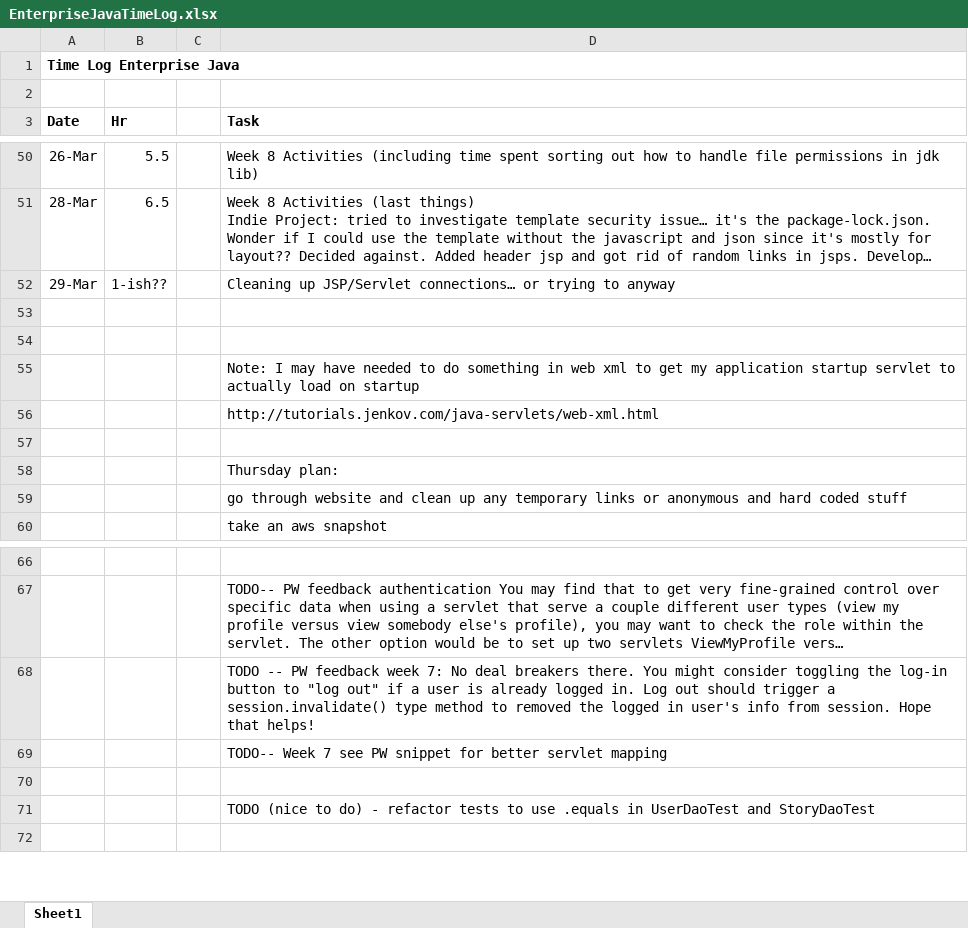
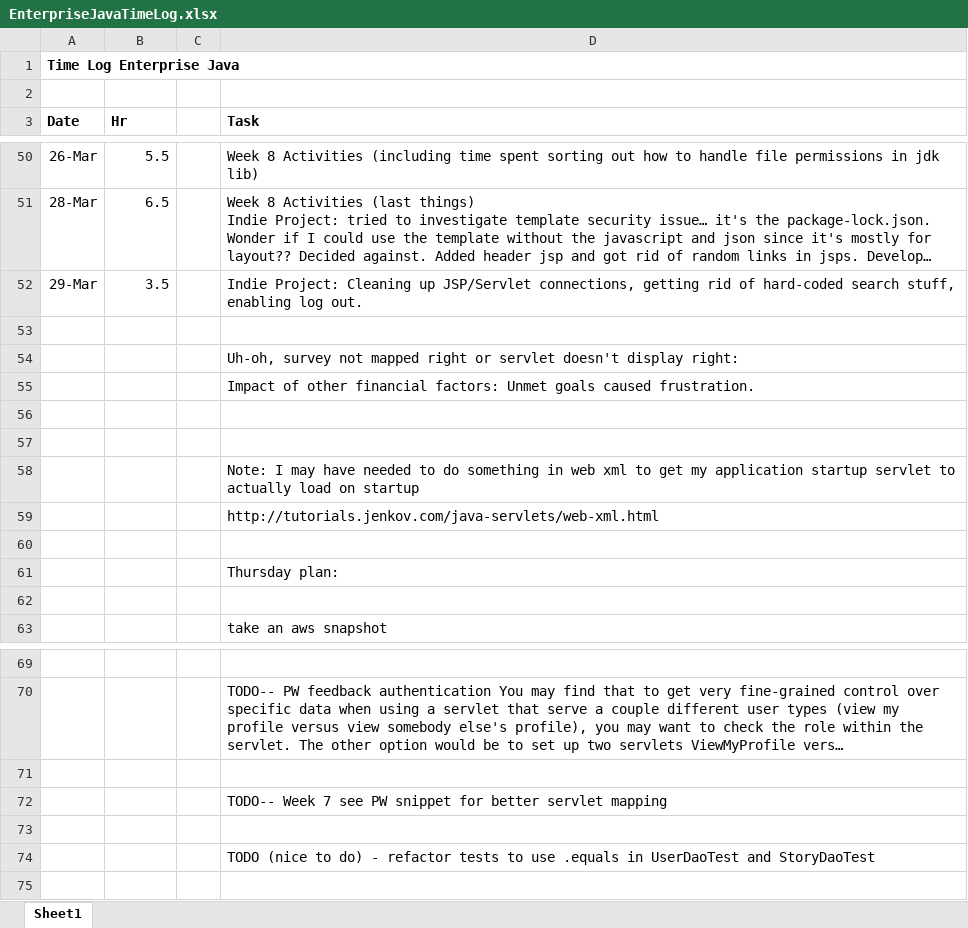
Before and after one commit to haandahl/income-experiences, an Excel workbook: EnterpriseJavaTimeLog.xlsx, sheet Sheet1, drawn as a sheet; only a part is shown, gaps mark what is left out; long unchanged cells end in …; values as stored, in another font and other column widths than the file's, no borders; addresses are those after the commit; the diff names each change by its address in the sheet, - before the commit and + after, or states it on an @@ line.

Commit message:
Enables user to log out. Gets rid of login nav item b/c causing problem. (replace in future?)

```diff
--- a/EnterpriseJavaTimeLog.xlsx (sheet Sheet1)
+++ b/EnterpriseJavaTimeLog.xlsx (sheet Sheet1)
-B52 (Hr): 1-ish??
+B52 (Hr): 3.5
-D52 (Task): Cleaning up JSP/Servlet connections… or trying to anyway
+D52 (Task): Indie Project: Cleaning up JSP/Servlet connections, getting rid of hard-coded search stuff, enabling log out.
+row 53: (empty)
+row 54:  |  |  | Uh-oh, survey not mapped right or servlet doesn't display right:
+row 55:  |  |  | Impact of other financial factors: Unmet goals caused frustration.
-D62 (Task): go through website and clean up any temporary links or anonymous and hard coded stuff
+D62 (Task): (empty)
-D71 (Task): TODO -- PW feedback week 7: No deal breakers there. You might consider toggling the log-in button to "log out" if a user is already logged in. Log out should trigger a session.invalidate() type method to removed the logged in user's info from session. Hope that helps!
+D71 (Task): (empty)
```
Also changed, not shown: 42 other files.
